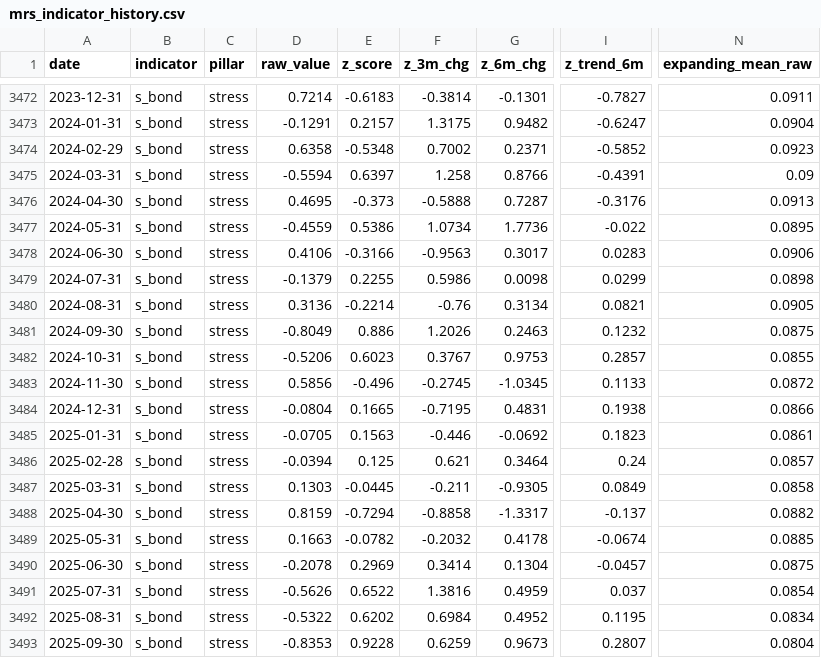
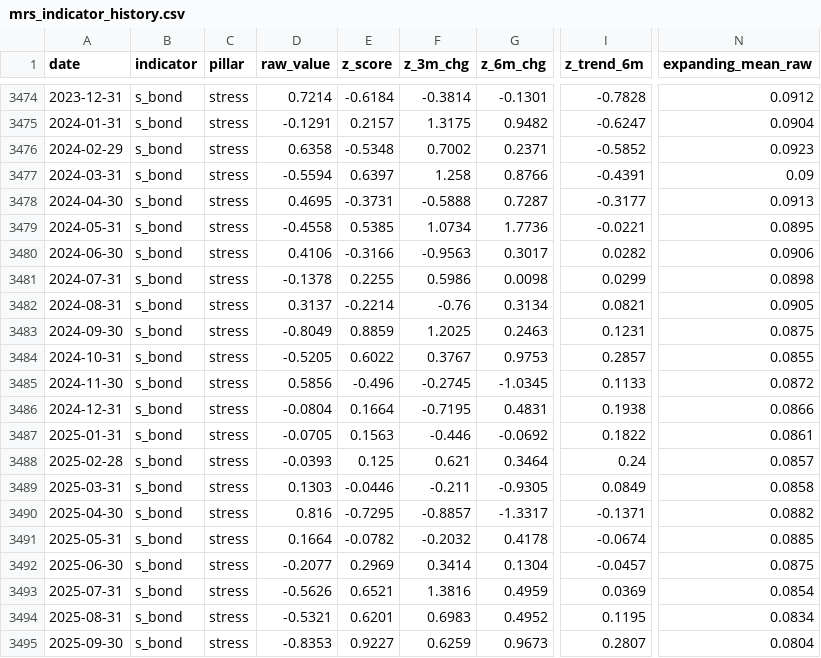
Before and after one commit to ankitv25/Macro-Regime-Score, a CSV file: outputs/monitoring/mrs_indicator_history.csv, drawn as a sheet; only a part is shown, gaps mark what is left out; addresses are those after the commit; the diff covers the shown part only; the diff names each change by its address in the sheet, - before the commit and + after, or states it on an @@ line.

```diff
--- a/outputs/monitoring/mrs_indicator_history.csv
+++ b/outputs/monitoring/mrs_indicator_history.csv
-E3474 (z_score): -0.6183
+E3474 (z_score): -0.6184
-I3474 (z_trend_6m): -0.7827
+I3474 (z_trend_6m): -0.7828
-N3474 (expanding_mean_raw): 0.0911
+N3474 (expanding_mean_raw): 0.0912
-E3478 (z_score): -0.373
+E3478 (z_score): -0.3731
-I3478 (z_trend_6m): -0.3176
+I3478 (z_trend_6m): -0.3177
-D3479 (raw_value): -0.4559
+D3479 (raw_value): -0.4558
-E3479 (z_score): 0.5386
+E3479 (z_score): 0.5385
-I3479 (z_trend_6m): -0.022
+I3479 (z_trend_6m): -0.0221
-I3480 (z_trend_6m): 0.0283
+I3480 (z_trend_6m): 0.0282
-D3481 (raw_value): -0.1379
+D3481 (raw_value): -0.1378
-D3482 (raw_value): 0.3136
+D3482 (raw_value): 0.3137
-E3483 (z_score): 0.886
+E3483 (z_score): 0.8859
-F3483 (z_3m_chg): 1.2026
+F3483 (z_3m_chg): 1.2025
-I3483 (z_trend_6m): 0.1232
+I3483 (z_trend_6m): 0.1231
-D3484 (raw_value): -0.5206
+D3484 (raw_value): -0.5205
-E3484 (z_score): 0.6023
+E3484 (z_score): 0.6022
-E3486 (z_score): 0.1665
+E3486 (z_score): 0.1664
-I3487 (z_trend_6m): 0.1823
+I3487 (z_trend_6m): 0.1822
-D3488 (raw_value): -0.0394
+D3488 (raw_value): -0.0393
-E3489 (z_score): -0.0445
+E3489 (z_score): -0.0446
-D3490 (raw_value): 0.8159
+D3490 (raw_value): 0.816
-E3490 (z_score): -0.7294
+E3490 (z_score): -0.7295
-F3490 (z_3m_chg): -0.8858
+F3490 (z_3m_chg): -0.8857
-I3490 (z_trend_6m): -0.137
+I3490 (z_trend_6m): -0.1371
-D3491 (raw_value): 0.1663
+D3491 (raw_value): 0.1664
-D3492 (raw_value): -0.2078
+D3492 (raw_value): -0.2077
-E3493 (z_score): 0.6522
+E3493 (z_score): 0.6521
-I3493 (z_trend_6m): 0.037
+I3493 (z_trend_6m): 0.0369
-D3494 (raw_value): -0.5322
+D3494 (raw_value): -0.5321
-E3494 (z_score): 0.6202
+E3494 (z_score): 0.6201
-F3494 (z_3m_chg): 0.6984
+F3494 (z_3m_chg): 0.6983
-E3495 (z_score): 0.9228
+E3495 (z_score): 0.9227
```
Also changed, not shown: 2 added rows and 88 edited cells elsewhere in this file, outputs/monitoring/mrs_composite_history.csv, outputs/monitoring/mrs_pillar_history.csv, 8 other files.
